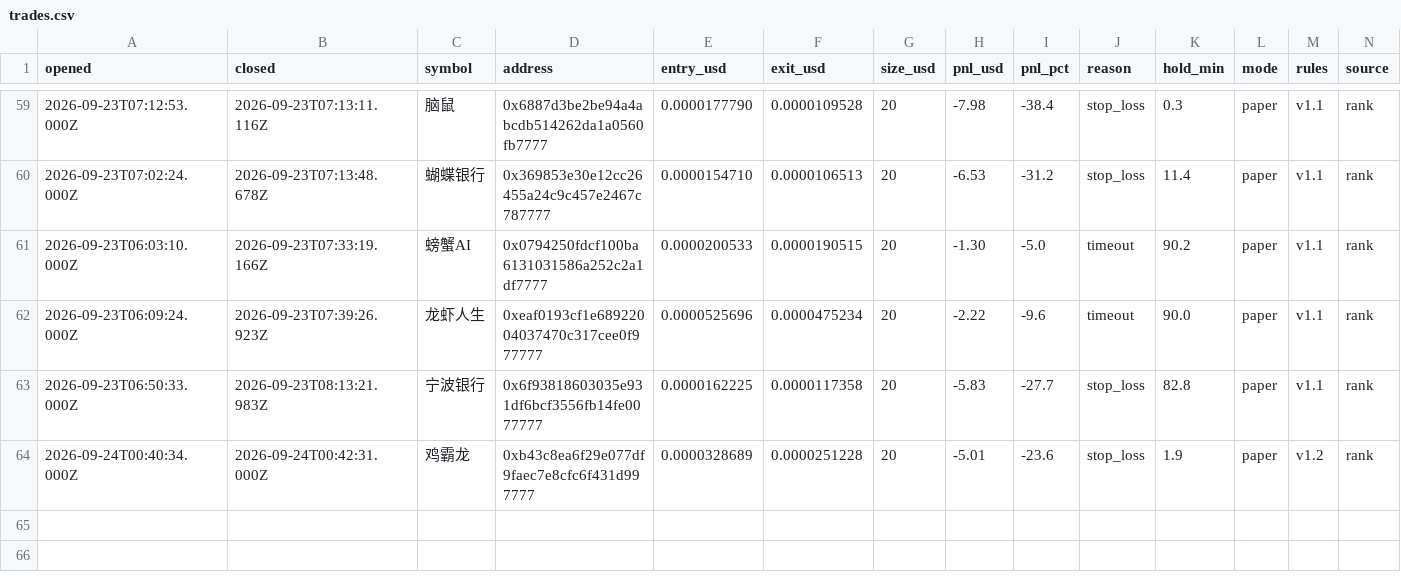
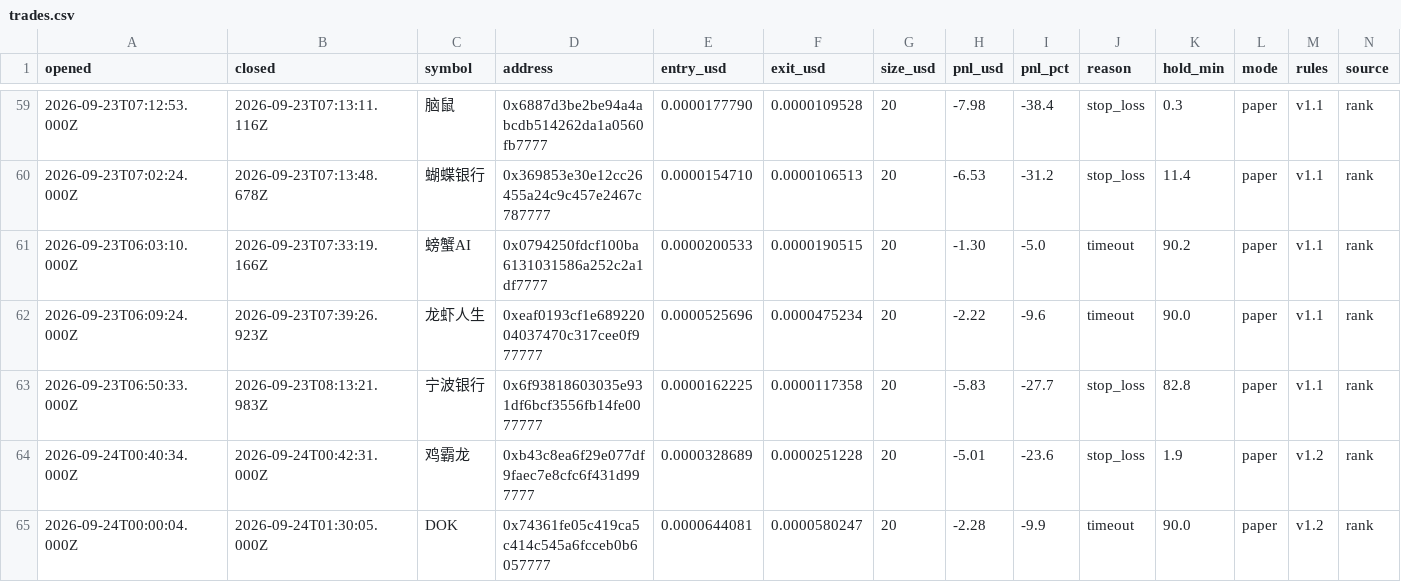
Before and after one commit to volodya-builder/gmgn-bot-dashboard, a CSV file: trades.csv, drawn as a sheet; only a part is shown, gaps mark what is left out; rows hold the shown columns only; the diff names each change by its address in the sheet, - before the commit and + after, or states it on an @@ line.

```diff
--- a/trades.csv
+++ b/trades.csv
+row 65: 2026-09-24T00:00:04.000Z | 2026-09-24T01:30:05.000Z | DOK | 0x74361fe05c419ca5c414c545a6fcceb0b6057777 | 0.0000644081 | 0.0000580247 | 20 | -2.28 | -9.9 | timeout | 90.0 | paper | v1.2 | rank
```
Also changed, not shown: 6 other files.
